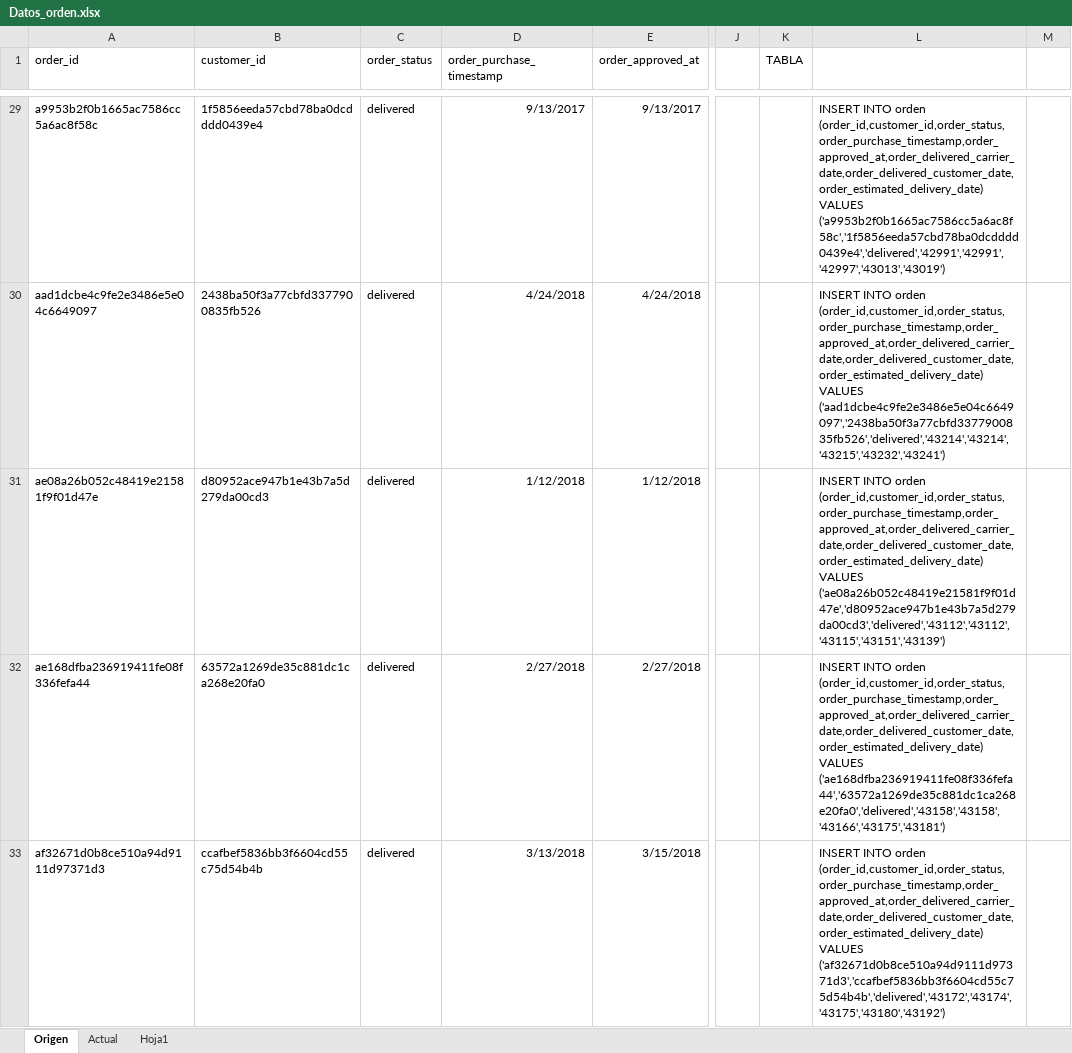
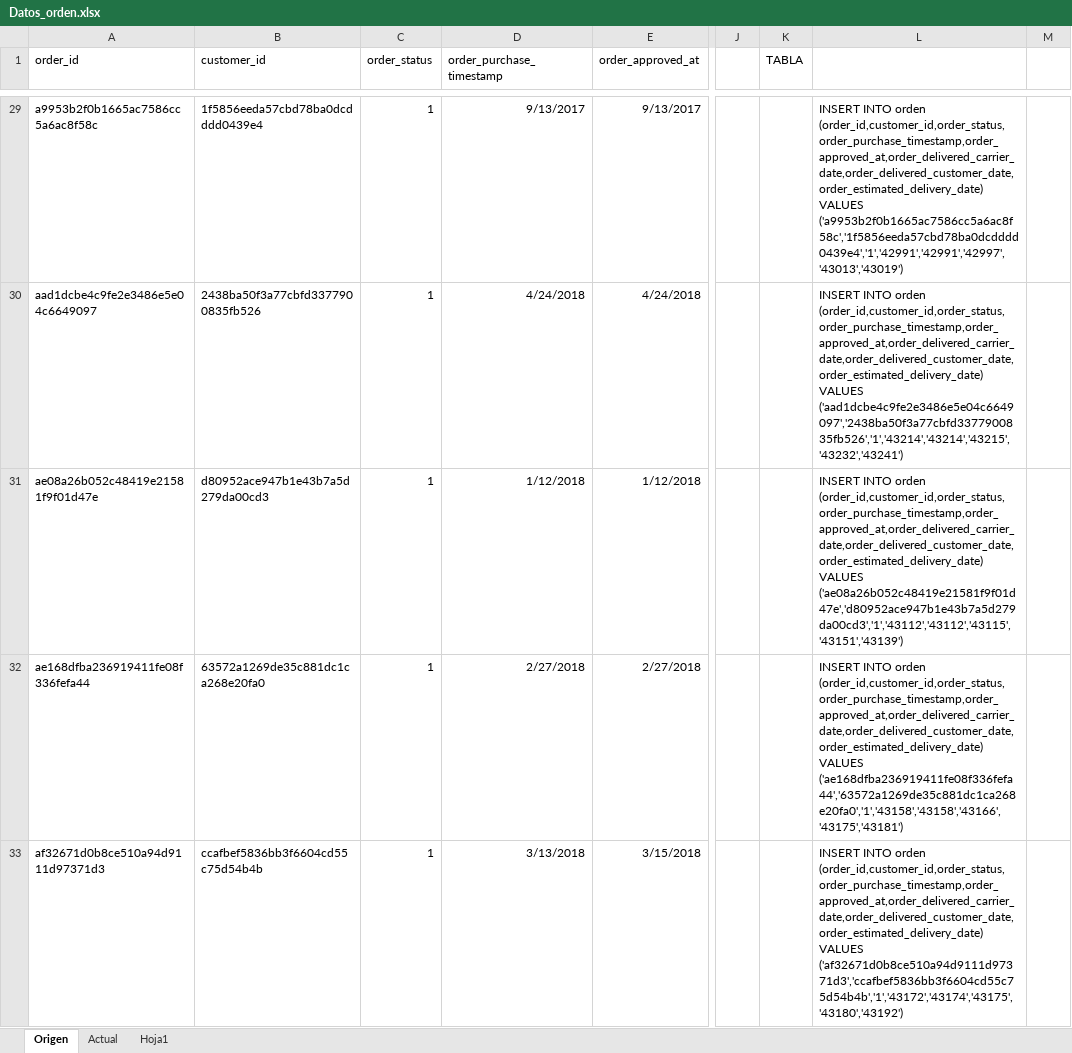
Before and after one commit to wespitia9/AGD_ArquitecturaInformacion, an Excel workbook: archive/Datos_orden.xlsx, sheet Origen, drawn as a sheet; only a part is shown, gaps mark what is left out; values as stored, in another font and other column widths than the file's, no borders; the diff covers the shown part only; the diff names each change by its address in the sheet, - before the commit and + after, or states it on an @@ line.

```diff
--- a/archive/Datos_orden.xlsx (sheet Origen)
+++ b/archive/Datos_orden.xlsx (sheet Origen)
-C29:C33 (order_status): delivered
+C29:C33 (order_status): 1
-L29: …(order_id,customer_id,order_status,order_purchase_timestamp,order_approved_at,order_delivered_carrier_date,order_delivered_customer_date,order_estimated_delivery_date) VALUES ('a9953b2f0b1665ac7586cc5a6ac8f58c','1f5856eeda57cbd78ba0dcdddd0439e4','delivered','42991','42991','42997','43013','43019')
+L29: …(order_id,customer_id,order_status,order_purchase_timestamp,order_approved_at,order_delivered_carrier_date,order_delivered_customer_date,order_estimated_delivery_date) VALUES ('a9953b2f0b1665ac7586cc5a6ac8f58c','1f5856eeda57cbd78ba0dcdddd0439e4','1','42991','42991','42997','43013','43019')
-L30: …(order_id,customer_id,order_status,order_purchase_timestamp,order_approved_at,order_delivered_carrier_date,order_delivered_customer_date,order_estimated_delivery_date) VALUES ('aad1dcbe4c9fe2e3486e5e04c6649097','2438ba50f3a77cbfd3377900835fb526','delivered','43214','43214','43215','43232','43241')
+L30: …(order_id,customer_id,order_status,order_purchase_timestamp,order_approved_at,order_delivered_carrier_date,order_delivered_customer_date,order_estimated_delivery_date) VALUES ('aad1dcbe4c9fe2e3486e5e04c6649097','2438ba50f3a77cbfd3377900835fb526','1','43214','43214','43215','43232','43241')
-L31: …(order_id,customer_id,order_status,order_purchase_timestamp,order_approved_at,order_delivered_carrier_date,order_delivered_customer_date,order_estimated_delivery_date) VALUES ('ae08a26b052c48419e21581f9f01d47e','d80952ace947b1e43b7a5d279da00cd3','delivered','43112','43112','43115','43151','43139')
+L31: …(order_id,customer_id,order_status,order_purchase_timestamp,order_approved_at,order_delivered_carrier_date,order_delivered_customer_date,order_estimated_delivery_date) VALUES ('ae08a26b052c48419e21581f9f01d47e','d80952ace947b1e43b7a5d279da00cd3','1','43112','43112','43115','43151','43139')
-L32: …(order_id,customer_id,order_status,order_purchase_timestamp,order_approved_at,order_delivered_carrier_date,order_delivered_customer_date,order_estimated_delivery_date) VALUES ('ae168dfba236919411fe08f336fefa44','63572a1269de35c881dc1ca268e20fa0','delivered','43158','43158','43166','43175','43181')
+L32: …(order_id,customer_id,order_status,order_purchase_timestamp,order_approved_at,order_delivered_carrier_date,order_delivered_customer_date,order_estimated_delivery_date) VALUES ('ae168dfba236919411fe08f336fefa44','63572a1269de35c881dc1ca268e20fa0','1','43158','43158','43166','43175','43181')
-L33: …(order_id,customer_id,order_status,order_purchase_timestamp,order_approved_at,order_delivered_carrier_date,order_delivered_customer_date,order_estimated_delivery_date) VALUES ('af32671d0b8ce510a94d9111d97371d3','ccafbef5836bb3f6604cd55c75d54b4b','delivered','43172','43174','43175','43180','43192')
+L33: …(order_id,customer_id,order_status,order_purchase_timestamp,order_approved_at,order_delivered_carrier_date,order_delivered_customer_date,order_estimated_delivery_date) VALUES ('af32671d0b8ce510a94d9111d97371d3','ccafbef5836bb3f6604cd55c75d54b4b','1','43172','43174','43175','43180','43192')
```
Also changed, not shown: 82 edited cells elsewhere in this sheet, sheet Actual, sheet Hoja1, archive/Datos_producto.xlsx, archive/Datos_vendedores.xlsx, 3 other files.
